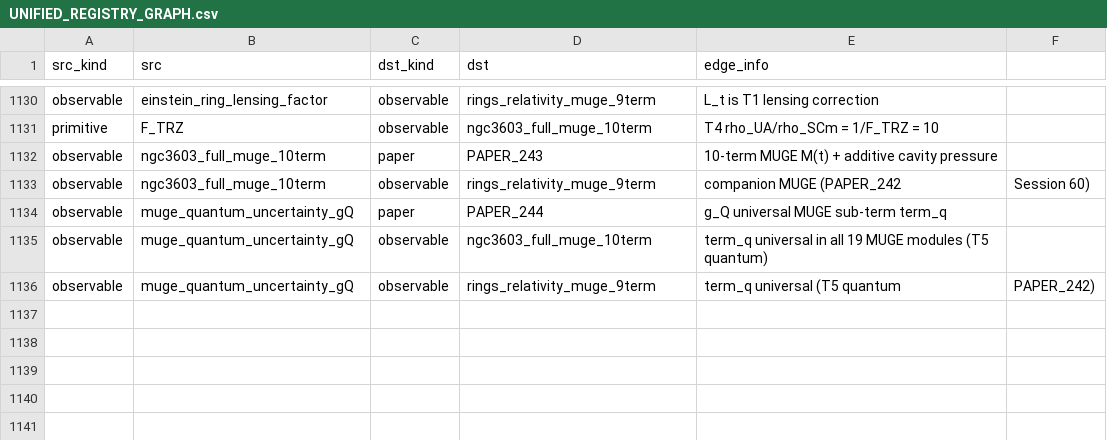
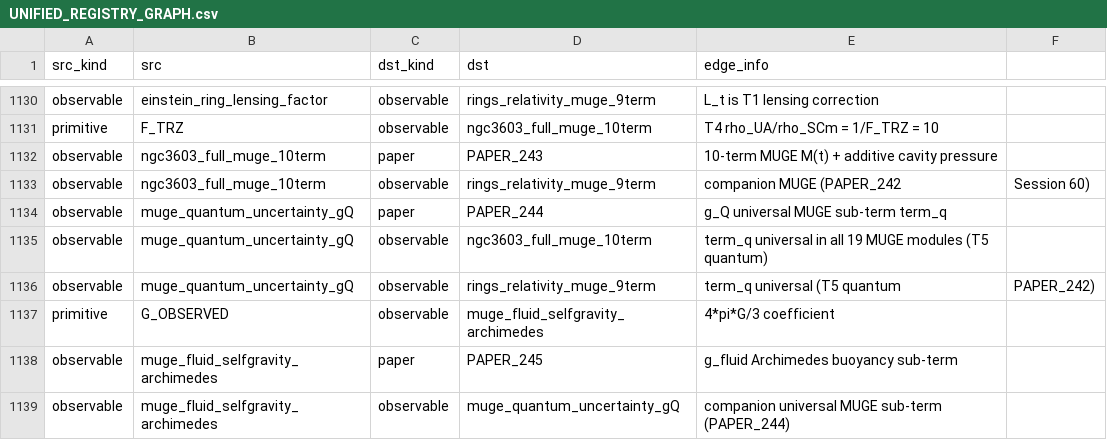
Before and after one commit to Daniel8Murphy0007/Star-Magic-Program, a CSV file: UNIFIED_REGISTRY_GRAPH.csv, drawn as a sheet; only a part is shown, gaps mark what is left out; the diff names each change by its address in the sheet, - before the commit and + after, or states it on an @@ line.

```diff
--- a/UNIFIED_REGISTRY_GRAPH.csv
+++ b/UNIFIED_REGISTRY_GRAPH.csv
+row 1137: primitive | G_OBSERVED | observable | muge_fluid_selfgravity_archimedes | 4*pi*G/3 coefficient
+row 1138: observable | muge_fluid_selfgravity_archimedes | paper | PAPER_245 | g_fluid Archimedes buoyancy sub-term
+row 1139: observable | muge_fluid_selfgravity_archimedes | observable | muge_quantum_uncertainty_gQ | companion universal MUGE sub-term (PAPER_244)
```
Also changed, not shown: UNIFIED_REGISTRY.csv, UNIFIED_REGISTRY_CORPUS_CITATIONS.csv, 10 other files.
